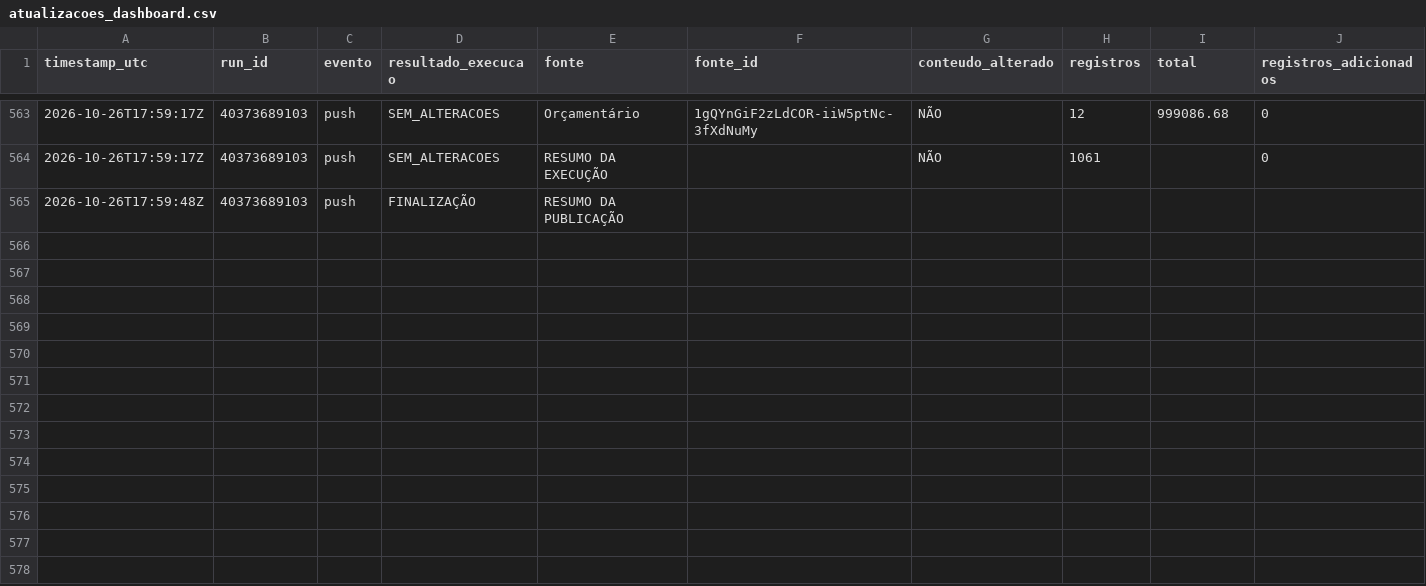
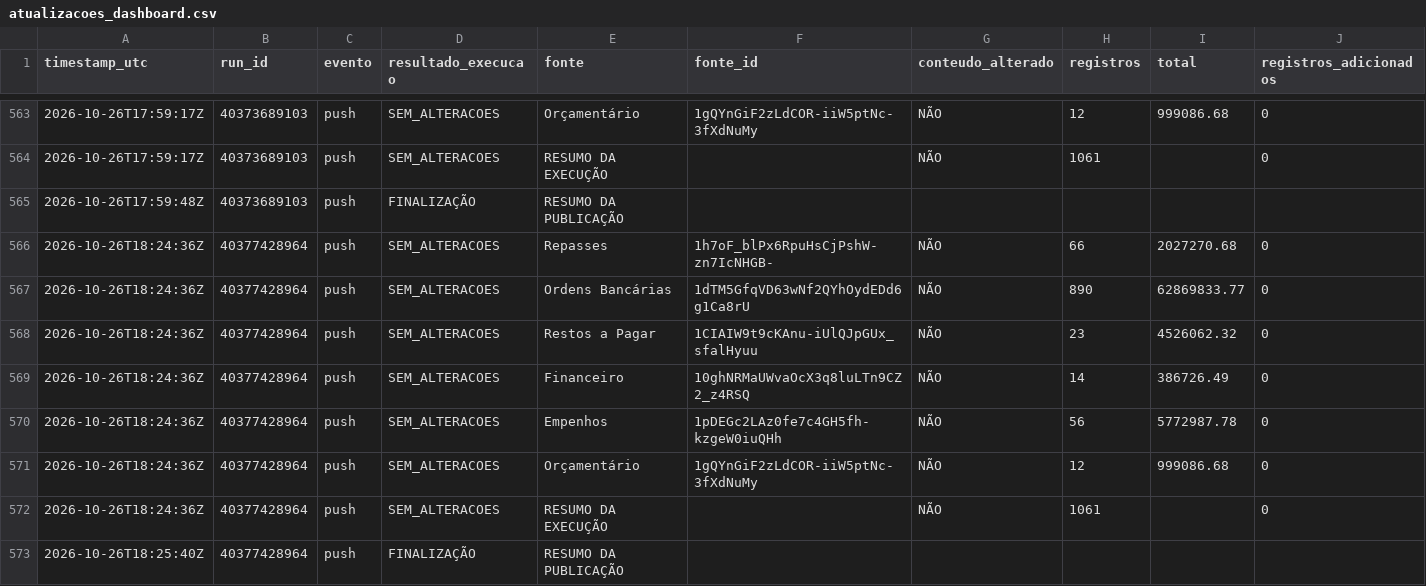
Before and after one commit to DanielBrasilIOC/brasil, a CSV file: logs/atualizacoes_dashboard.csv, drawn as a sheet; only a part is shown, gaps mark what is left out; rows hold the shown columns only; the diff names each change by its address in the sheet, - before the commit and + after, or states it on an @@ line.

```diff
--- a/logs/atualizacoes_dashboard.csv
+++ b/logs/atualizacoes_dashboard.csv
+row 566: 2026-10-26T18:24:36Z | 40377428964 | push | SEM_ALTERACOES | Repasses | 1h7oF_blPx6RpuHsCjPshW-zn7IcNHGB- | NÃO | 66 | 2027270.68 | 0
+row 567: 2026-10-26T18:24:36Z | 40377428964 | push | SEM_ALTERACOES | Ordens Bancárias | 1dTM5GfqVD63wNf2QYhOydEDd6g1Ca8rU | NÃO | 890 | 62869833.77 | 0
+row 568: 2026-10-26T18:24:36Z | 40377428964 | push | SEM_ALTERACOES | Restos a Pagar | 1CIAIW9t9cKAnu-iUlQJpGUx_sfalHyuu | NÃO | 23 | 4526062.32 | 0
+row 569: 2026-10-26T18:24:36Z | 40377428964 | push | SEM_ALTERACOES | Financeiro | 10ghNRMaUWvaOcX3q8luLTn9CZ2_z4RSQ | NÃO | 14 | 386726.49 | 0
+row 570: 2026-10-26T18:24:36Z | 40377428964 | push | SEM_ALTERACOES | Empenhos | 1pDEGc2LAz0fe7c4GH5fh-kzgeW0iuQHh | NÃO | 56 | 5772987.78 | 0
+row 571: 2026-10-26T18:24:36Z | 40377428964 | push | SEM_ALTERACOES | Orçamentário | 1gQYnGiF2zLdCOR-iiW5ptNc-3fXdNuMy | NÃO | 12 | 999086.68 | 0
+row 572: 2026-10-26T18:24:36Z | 40377428964 | push | SEM_ALTERACOES | RESUMO DA EXECUÇÃO |  | NÃO | 1061 |  | 0
+row 573: 2026-10-26T18:25:40Z | 40377428964 | push | FINALIZAÇÃO | RESUMO DA PUBLICAÇÃO
```
